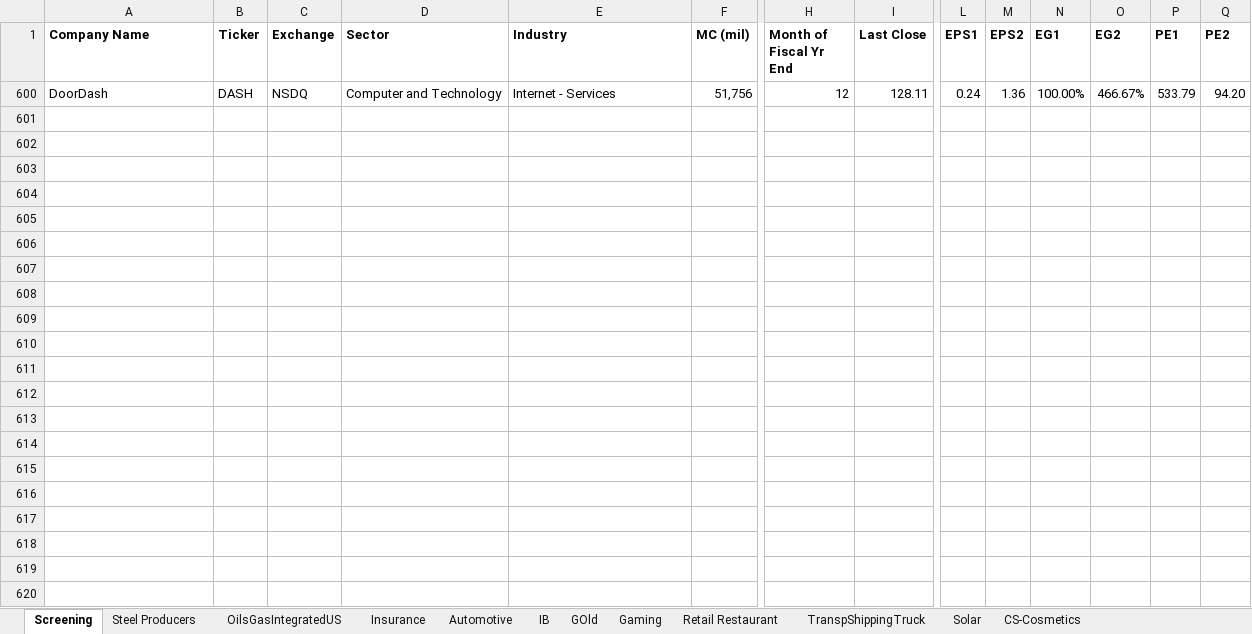
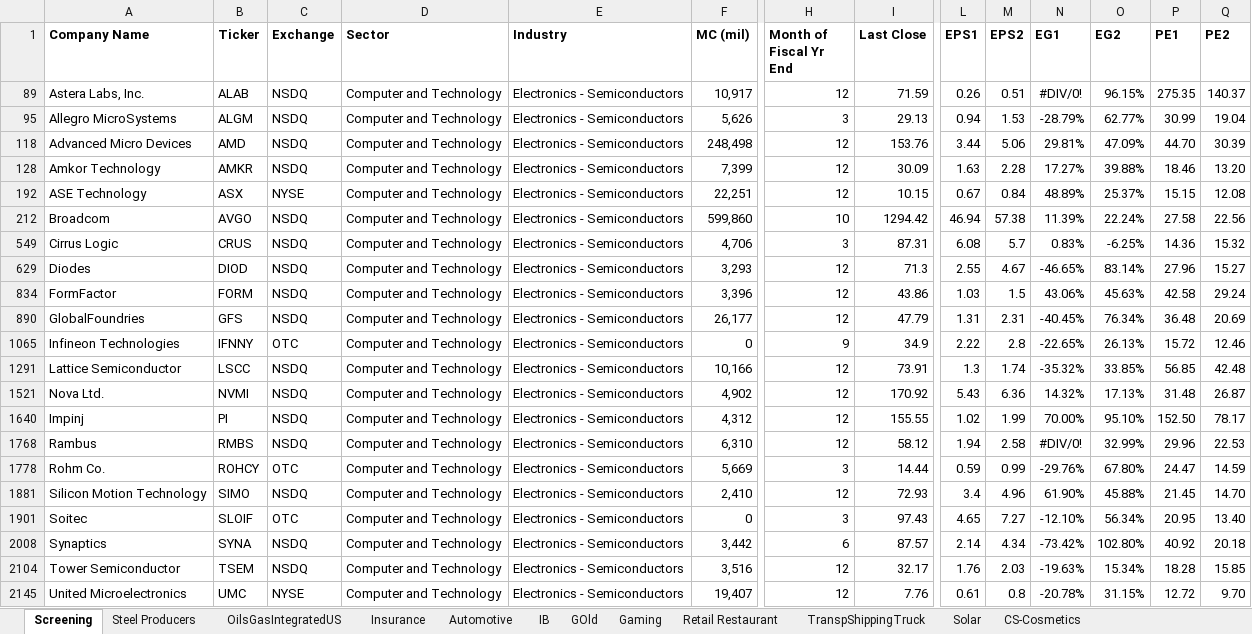
Before and after one commit to simonburghardt1/models, an Excel workbook: x_Screenings/zacks_custom_screen_2024-04-26.xlsx, sheet Screening, drawn as a sheet; only a part is shown, gaps mark what is left out; values as stored, in another font and other column widths than the file's, no borders; removed rows and columns are numbered as before the commit, all else as after; rows hold the shown columns only; the diff names each change by its address in the sheet, - before the commit and + after, or states it on an @@ line.

```diff
--- a/x_Screenings/zacks_custom_screen_2024-04-26.xlsx (sheet Screening)
+++ b/x_Screenings/zacks_custom_screen_2024-04-26.xlsx (sheet Screening)
@@ row 600 hidden: DoorDash | DASH | NSDQ | Computer and Technology | Internet - Services | 51,756 | 12 | 128.11 | 0.24 | 1.36 | 100.00% | 466.67% | 533.79 | 94.20 @@
@@ row 89 unhidden: Astera Labs, Inc. | ALAB | NSDQ | Computer and Technology | Electronics - Semiconductors | 10,917 | 12 | 71.59 | 0.26 | 0.51 | #DIV/0! | 96.15% | 275.35 | 140.37 @@
@@ row 95 unhidden: Allegro MicroSystems | ALGM | NSDQ | Computer and Technology | Electronics - Semiconductors | 5,626 | 3 | 29.13 | 0.94 | 1.53 | -28.79% | 62.77% | 30.99 | 19.04 @@
@@ row 118 unhidden: Advanced Micro Devices | AMD | NSDQ | Computer and Technology | Electronics - Semiconductors | 248,498 | 12 | 153.76 | 3.44 | 5.06 | 29.81% | 47.09% | 44.70 | 30.39 @@
@@ row 128 unhidden: Amkor Technology | AMKR | NSDQ | Computer and Technology | Electronics - Semiconductors | 7,399 | 12 | 30.09 | 1.63 | 2.28 | 17.27% | 39.88% | 18.46 | 13.20 @@
@@ row 192 unhidden: ASE Technology | ASX | NYSE | Computer and Technology | Electronics - Semiconductors | 22,251 | 12 | 10.15 | 0.67 | 0.84 | 48.89% | 25.37% | 15.15 | 12.08 @@
@@ row 212 unhidden: Broadcom | AVGO | NSDQ | Computer and Technology | Electronics - Semiconductors | 599,860 | 10 | 1294.42 | 46.94 | 57.38 | 11.39% | 22.24% | 27.58 | 22.56 @@
@@ row 549 unhidden: Cirrus Logic | CRUS | NSDQ | Computer and Technology | Electronics - Semiconductors | 4,706 | 3 | 87.31 | 6.08 | 5.7 | 0.83% | -6.25% | 14.36 | 15.32 @@
@@ row 629 unhidden: Diodes | DIOD | NSDQ | Computer and Technology | Electronics - Semiconductors | 3,293 | 12 | 71.3 | 2.55 | 4.67 | -46.65% | 83.14% | 27.96 | 15.27 @@
@@ row 834 unhidden: FormFactor | FORM | NSDQ | Computer and Technology | Electronics - Semiconductors | 3,396 | 12 | 43.86 | 1.03 | 1.5 | 43.06% | 45.63% | 42.58 | 29.24 @@
@@ row 890 unhidden: GlobalFoundries | GFS | NSDQ | Computer and Technology | Electronics - Semiconductors | 26,177 | 12 | 47.79 | 1.31 | 2.31 | -40.45% | 76.34% | 36.48 | 20.69 @@
@@ row 1065 unhidden: Infineon Technologies | IFNNY | OTC | Computer and Technology | Electronics - Semiconductors | 0 | 9 | 34.9 | 2.22 | 2.8 | -22.65% | 26.13% | 15.72 | 12.46 @@
@@ row 1291 unhidden: Lattice Semiconductor | LSCC | NSDQ | Computer and Technology | Electronics - Semiconductors | 10,166 | 12 | 73.91 | 1.3 | 1.74 | -35.32% | 33.85% | 56.85 | 42.48 @@
@@ row 1521 unhidden: Nova Ltd. | NVMI | NSDQ | Computer and Technology | Electronics - Semiconductors | 4,902 | 12 | 170.92 | 5.43 | 6.36 | 14.32% | 17.13% | 31.48 | 26.87 @@
@@ row 1640 unhidden: Impinj | PI | NSDQ | Computer and Technology | Electronics - Semiconductors | 4,312 | 12 | 155.55 | 1.02 | 1.99 | 70.00% | 95.10% | 152.50 | 78.17 @@
@@ row 1768 unhidden: Rambus | RMBS | NSDQ | Computer and Technology | Electronics - Semiconductors | 6,310 | 12 | 58.12 | 1.94 | 2.58 | #DIV/0! | 32.99% | 29.96 | 22.53 @@
@@ row 1778 unhidden: Rohm Co. | ROHCY | OTC | Computer and Technology | Electronics - Semiconductors | 5,669 | 3 | 14.44 | 0.59 | 0.99 | -29.76% | 67.80% | 24.47 | 14.59 @@
@@ row 1881 unhidden: Silicon Motion Technology | SIMO | NSDQ | Computer and Technology | Electronics - Semiconductors | 2,410 | 12 | 72.93 | 3.4 | 4.96 | 61.90% | 45.88% | 21.45 | 14.70 @@
@@ row 1901 unhidden: Soitec | SLOIF | OTC | Computer and Technology | Electronics - Semiconductors | 0 | 3 | 97.43 | 4.65 | 7.27 | -12.10% | 56.34% | 20.95 | 13.40 @@
@@ row 2008 unhidden: Synaptics | SYNA | NSDQ | Computer and Technology | Electronics - Semiconductors | 3,442 | 6 | 87.57 | 2.14 | 4.34 | -73.42% | 102.80% | 40.92 | 20.18 @@
@@ row 2104 unhidden: Tower Semiconductor | TSEM | NSDQ | Computer and Technology | Electronics - Semiconductors | 3,516 | 12 | 32.17 | 1.76 | 2.03 | -19.63% | 15.34% | 18.28 | 15.85 @@
@@ row 2145 unhidden: United Microelectronics | UMC | NYSE | Computer and Technology | Electronics - Semiconductors | 19,407 | 12 | 7.76 | 0.61 | 0.8 | -20.78% | 31.15% | 12.72 | 9.70 @@
```
Also changed, not shown: hidden cells, Business - Technology Services/DUOL.xlsx.
